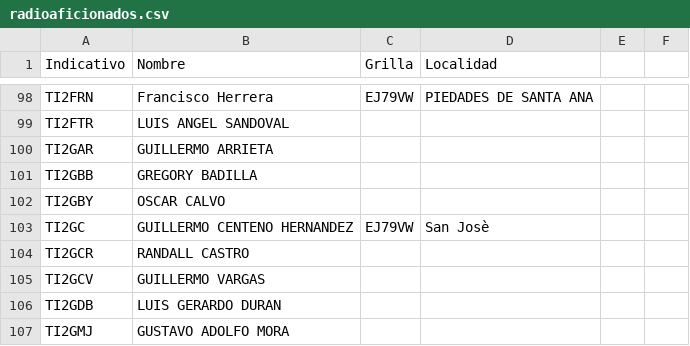
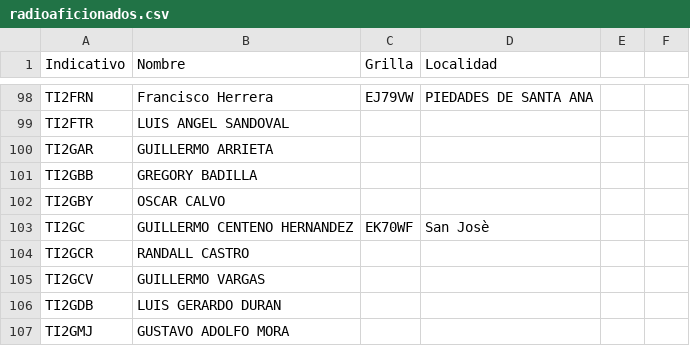
Before and after one commit to ti3wti/revista-matutina, a CSV file: data/radioaficionados.csv, drawn as a sheet; only a part is shown, gaps mark what is left out.

Commit message:
Actualiza grilla/localidad TI2GC

```diff
--- a/data/radioaficionados.csv
+++ b/data/radioaficionados.csv
@@ -102,3 +102,3 @@ TI2GBB,GREGORY BADILLA,,
 TI2GBY,OSCAR CALVO,,
-TI2GC,GUILLERMO CENTENO HERNANDEZ,EJ79VW,San Josè
+TI2GC,GUILLERMO CENTENO HERNANDEZ,EK70WF,San Josè
 TI2GCR,RANDALL CASTRO,,
```
